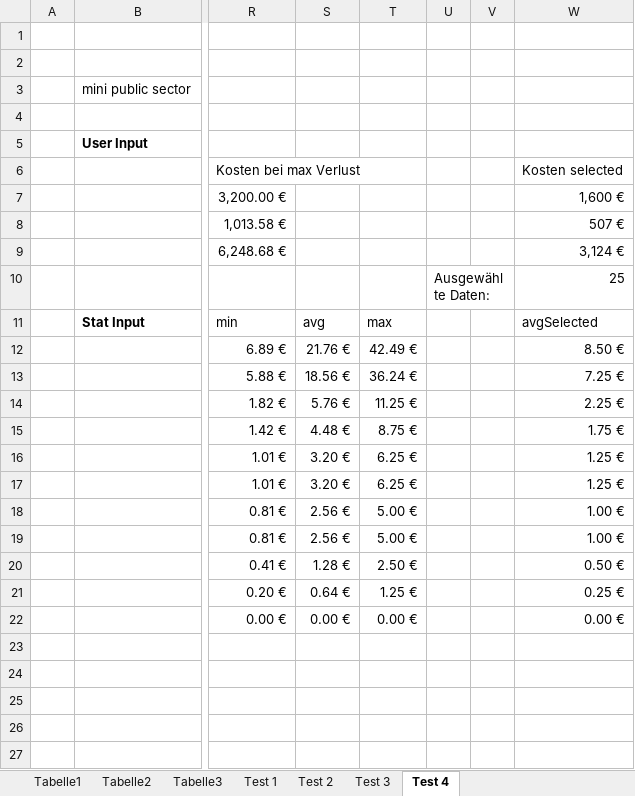
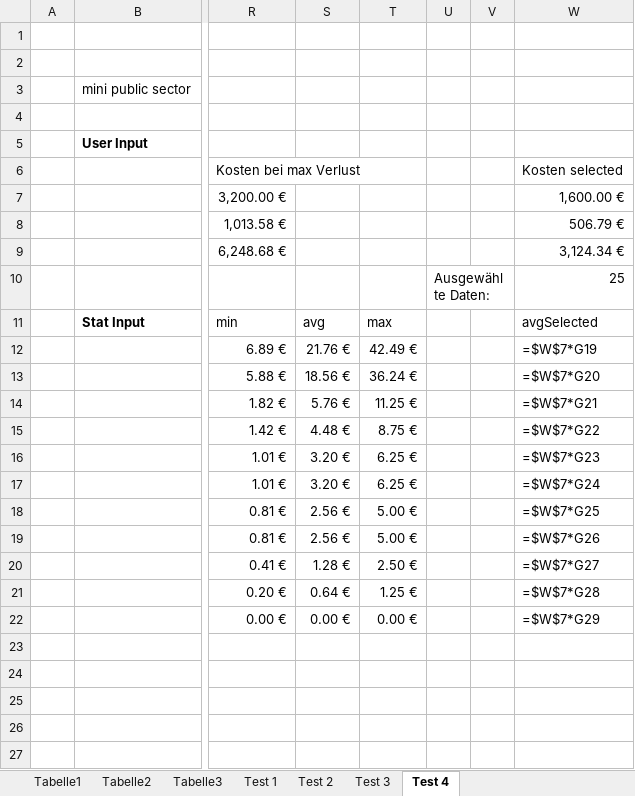
Before and after one commit to manuel-mauky/datenpannen-calculator, an Excel workbook: documentation/DatenAnalyse_Datenverlust.xlsx, sheet Test 4, drawn as a sheet; only a part is shown, gaps mark what is left out; values as stored, in another font and other column widths than the file's, no borders; formulas without a stored value are shown as written; the diff names each change by its address in the sheet, - before the commit and + after, or states it on an @@ line.

Commit message:
Datenpannen Akzeptanztest um selektierte Auswahl von Daten erweitert.

```diff
--- a/documentation/DatenAnalyse_Datenverlust.xlsx (sheet Test 4)
+++ b/documentation/DatenAnalyse_Datenverlust.xlsx (sheet Test 4)
-W7: 1,600 €
+W7: 1,600.00 €
-W8: 507 €
+W8: 506.79 €
-W9: 3,124 €
+W9: 3,124.34 €
-W12: 8.50 €
+W12: =$W$7*G19
-W13: 7.25 €
+W13: =$W$7*G20
-W14: 2.25 €
+W14: =$W$7*G21
-W15: 1.75 €
+W15: =$W$7*G22
-W16: 1.25 €
+W16: =$W$7*G23
-W17: 1.25 €
+W17: =$W$7*G24
-W18: 1.00 €
+W18: =$W$7*G25
-W19: 1.00 €
+W19: =$W$7*G26
-W20: 0.50 €
+W20: =$W$7*G27
-W21: 0.25 €
+W21: =$W$7*G28
-W22: 0.00 €
+W22: =$W$7*G29
```
Also changed, not shown: charts or pictures, 1 other file.
